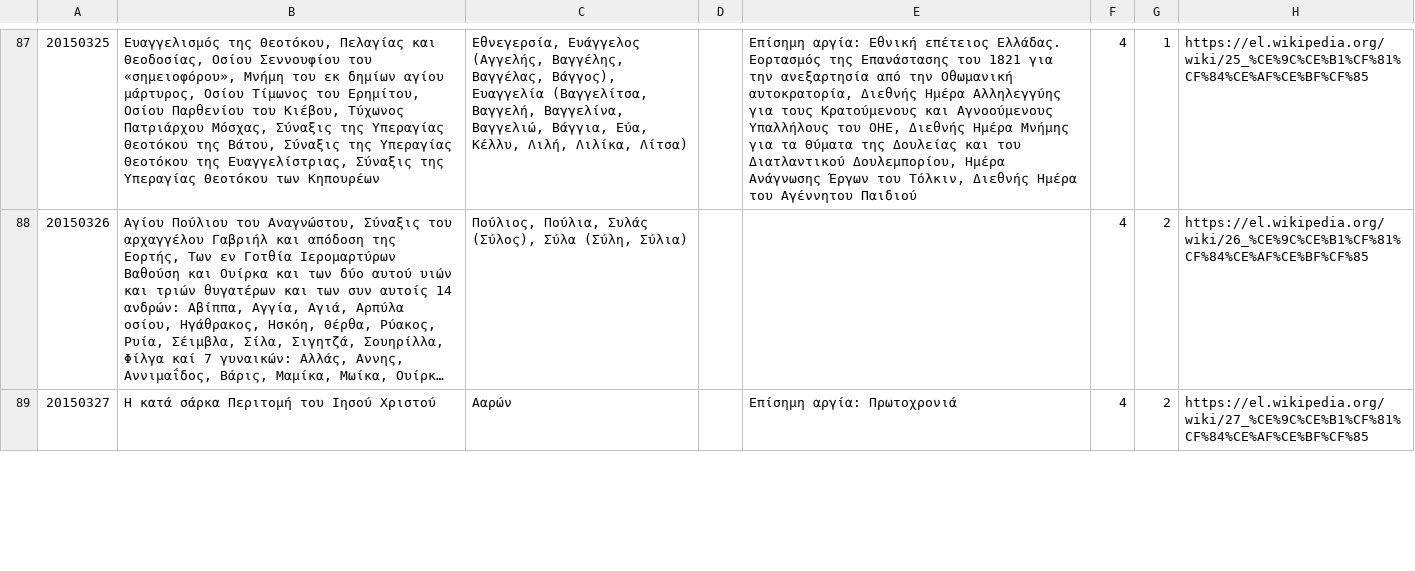
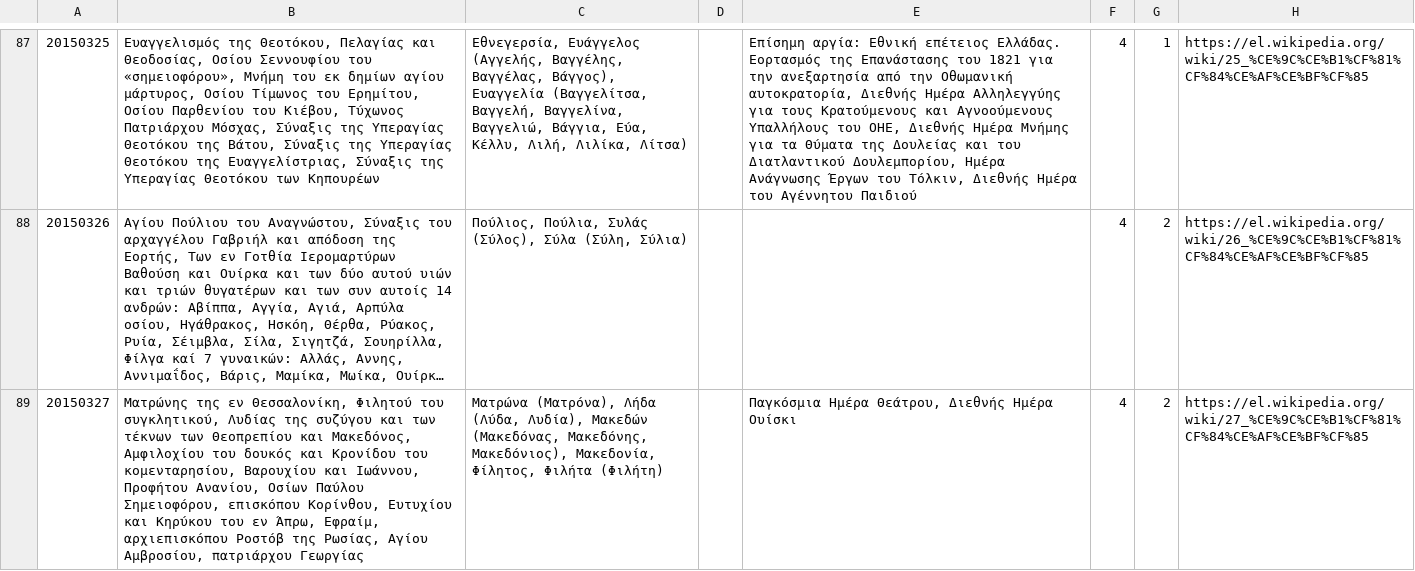
Before and after one commit to smekras/holydays-generator, a CSV file: files/2020.csv, drawn as a sheet; only a part is shown, gaps mark what is left out; long unchanged cells end in …; the diff covers the shown part only; the diff names each change by its address in the sheet, - before the commit and + after, or states it on an @@ line.

```diff
--- a/files/2020.csv
+++ b/files/2020.csv
-B89: Η κατά σάρκα Περιτομή του Ιησού Χριστού
+B89: Ματρώνης της εν Θεσσαλονίκη, Φιλητού του συγκλητικού, Λυδίας της συζύγου και των τέκνων των Θεοπρεπίου και Μακεδόνος, Αμφιλοχίου του δουκός και Κρονίδου του κομενταρησίου, Βαρουχίου και Ιωάννου, Προφήτου Ανανίου, Οσίων Παύλου Σημειοφόρου, επισκόπου Κορίνθου, Ευτυχίου και Κηρύκου του εν Άπρω, Εφραίμ, αρχιεπισκόπου Ροστόβ της Ρωσίας, Αγίου Αμβροσίου, πατριάρχου Γεωργίας
-C89: Ααρών
+C89: Ματρώνα (Ματρόνα), Λήδα (Λύδα, Λυδία), Μακεδών (Μακεδόνας, Μακεδόνης, Μακεδόνιος), Μακεδονία, Φίλητος, Φιλήτα (Φιλήτη)
-E89: Επίσημη αργία: Πρωτοχρονιά
+E89: Παγκόσμια Ημέρα Θεάτρου, Διεθνής Ημέρα Ουίσκι
```
Also changed, not shown: 9 edited cells elsewhere in this file, files/2015-old.csv, files/2015.csv, 4 other files.
